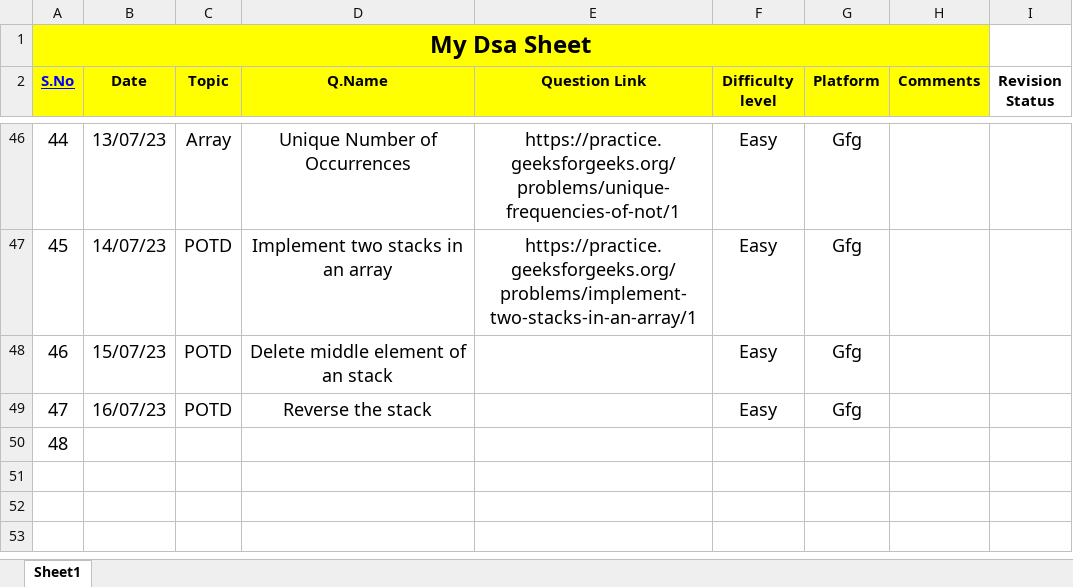
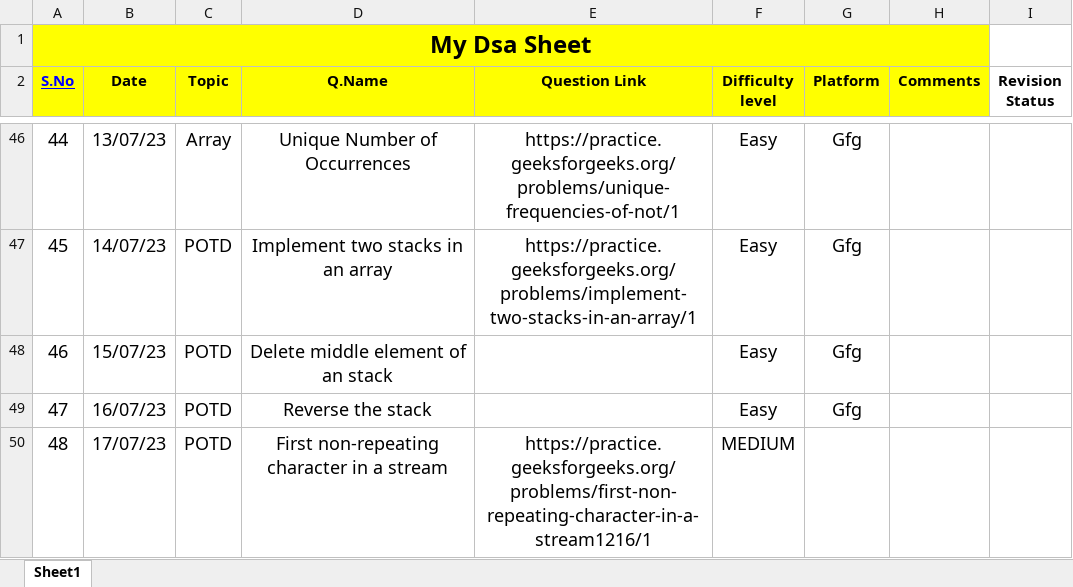
Before and after one commit to Prashanthkumarpk/CHALLENGE_45, an Excel workbook: MyDsaSheet.xlsx, sheet Sheet1, drawn as a sheet; only a part is shown, gaps mark what is left out; values as stored, in another font and other column widths than the file's, no borders; the diff names each change by its address in the sheet, - before the commit and + after, or states it on an @@ line.

Commit message:
day 48

```diff
--- a/MyDsaSheet.xlsx (sheet Sheet1)
+++ b/MyDsaSheet.xlsx (sheet Sheet1)
-B50 (Date): (empty)
+B50 (Date): 17/07/23
-C50 (Topic): (empty)
+C50 (Topic): POTD
-D50 (Q.Name): (empty)
+D50 (Q.Name): First non-repeating character in a stream
-E50 (Question Link): (empty)
+E50 (Question Link): https://practice.geeksforgeeks.org/problems/first-non-repeating-character-in-a-stream1216/1
-F50 (Difficulty level): (empty)
+F50 (Difficulty level): MEDIUM
```
